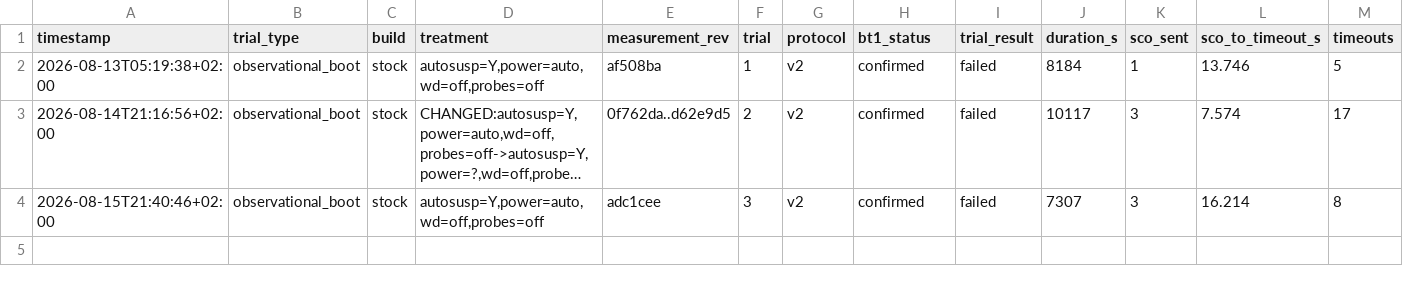
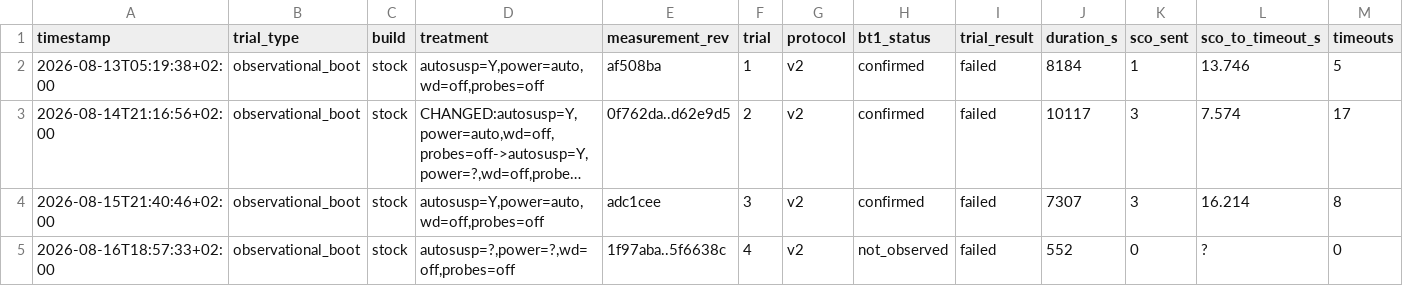
Before and after one commit to ivoitovych/qca9377-bt-hang, a TSV file: evidence/trials/results.tsv, drawn as a sheet; only a part is shown; long unchanged cells end in …; rows hold the shown columns only; the diff names each change by its address in the sheet, - before the commit and + after, or states it on an @@ line.

Commit message:
EX-028: power-off recovers what reboot could not, both terminators logged
  18:46:06  Reached target reboot.target     stage 2 going in
  +86.9 s   usb usb3-port3: unable to enumerate USB device

  18:57:34  Reached target poweroff.target   stage 2 going in
  +1.020 s  New USB device found, idVendor=13d3, idProduct=3503

Eleven minutes apart, same kernel, same machine, same failed state going in.
The transition is the only difference the journal records, and it names both.

This closes the question EX-027 left explicitly open. That exhibit could not
say whether removing power clears the wedge, because no logged power removal
existed on either side of its pair; EX-022's power-button hold was the
operator's account with only the enumeration afterwards evidenced. The
conclusion no longer needs the account.

WHY THE PAIRING BEATS EITHER HALF. A lone recovery after a power-off would be
consistent with the device recovering on its own over eleven minutes. Row 2
excludes that: from the same state it had already been given a full kernel
restart, 116 s of downtime and four addressing attempts, and stayed dead.

n=1 on each row, and this does not establish how long power must be removed.
EX-027's open-question paragraph is annotated rather than rewritten - what it
was honest to claim at the time is part of the record.

```diff
--- a/evidence/trials/results.tsv
+++ b/evidence/trials/results.tsv
+row 5: 2026-08-16T18:57:33+02:00 | observational_boot | stock | autosusp=?,power=?,wd=off,probes=off | 1f97aba..5f6638c | 4 | v2 | not_observed | failed | 552 | 0 | ? | 0
```
Also changed, not shown: 14 other files.
